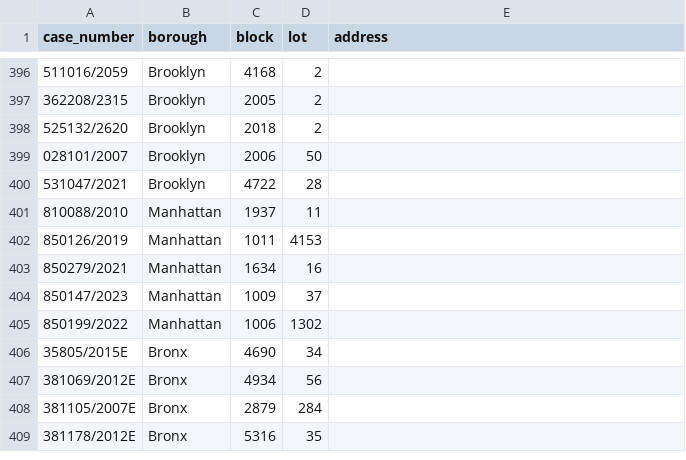
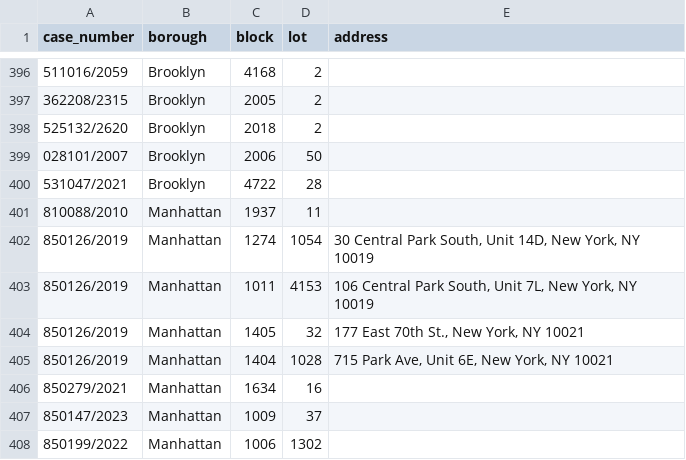
Before and after one commit to ivoytov/manhattan, a CSV file: foreclosures/lots.csv, drawn as a sheet; only a part is shown, gaps mark what is left out; the shorter side is filled out with more unchanged rows.

```diff
--- a/foreclosures/lots.csv
+++ b/foreclosures/lots.csv
@@ -401,3 +401,6 @@ case_number,borough,block,lot,address
 810088/2010,Manhattan,1937,11,
-850126/2019,Manhattan,1011,4153,
+850126/2019,Manhattan,1274,1054,"30 Central Park South, Unit 14D, New York, NY 10019"
+850126/2019,Manhattan,1011,4153,"106 Central Park South, Unit 7L, New York, NY 10019"
+850126/2019,Manhattan,1405,32,"177 East 70th St., New York, NY 10021"
+850126/2019,Manhattan,1404,1028,"715 Park Ave, Unit 6E, New York, NY 10021"
 850279/2021,Manhattan,1634,16,
```
Also changed, not shown: 1 other file.
